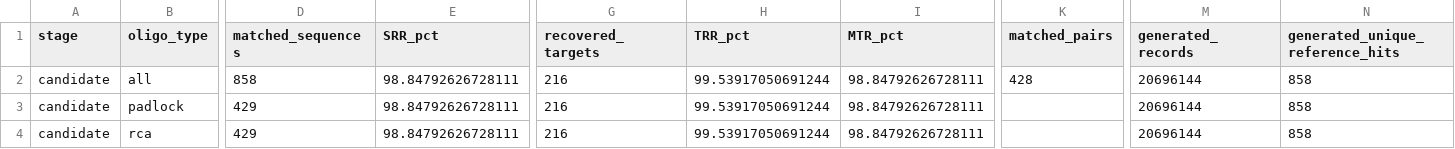
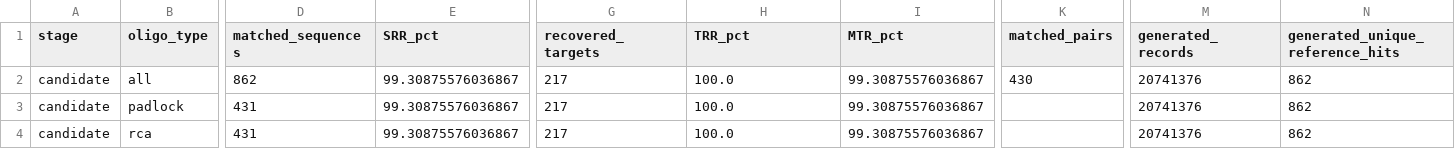
Before and after one commit to u-science-lab/U-Probe, a CSV file: recovery/mipseq_2024_217gene/report/summary.csv, drawn as a sheet; only a part is shown, gaps mark what is left out; the diff covers the shown part only; the diff names each change by its address in the sheet, - before the commit and + after, or states it on an @@ line.

```diff
--- a/recovery/mipseq_2024_217gene/report/summary.csv
+++ b/recovery/mipseq_2024_217gene/report/summary.csv
-D2 (matched_sequences): 858
+D2 (matched_sequences): 862
-E2:E4 (SRR_pct): 98.84792626728111
+E2:E4 (SRR_pct): 99.30875576036867
-G2:G4 (recovered_targets): 216
+G2:G4 (recovered_targets): 217
-H2:H4 (TRR_pct): 99.53917050691244
+H2:H4 (TRR_pct): 100.0
-I2:I4 (MTR_pct): 98.84792626728111
+I2:I4 (MTR_pct): 99.30875576036867
-K2 (matched_pairs): 428
+K2 (matched_pairs): 430
-M2:M4 (generated_records): 20696144
+M2:M4 (generated_records): 20741376
-N2:N4 (generated_unique_reference_hits): 858
+N2:N4 (generated_unique_reference_hits): 862
-D3:D4 (matched_sequences): 429
+D3:D4 (matched_sequences): 431
```
Also changed, not shown: 1 edited cell elsewhere in this file, recovery/mipseq_2024_217gene/report/annotation_coverage.csv, recovery/mipseq_2024_217gene/report/pair_matches.csv, 7 other files.
